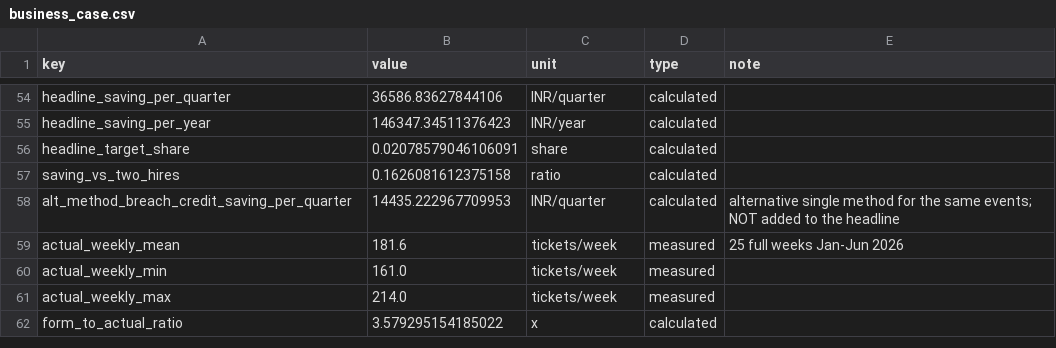
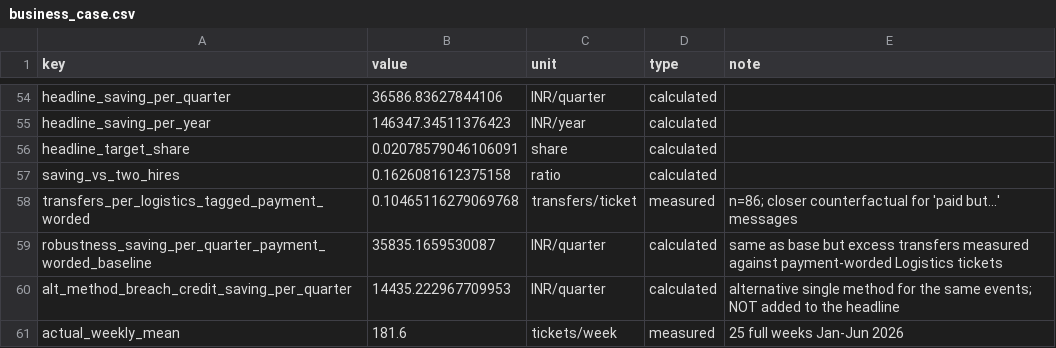
Before and after one commit to novvacode/vireo-support, a CSV file: outputs/business_case.csv, drawn as a sheet; only a part is shown, gaps mark what is left out; the shorter side is filled out with more unchanged rows; the diff names each change by its address in the sheet, - before the commit and + after, or states it on an @@ line.

Commit message:
Hostile review: leakage/owner-definition/counterfactual checks, robustness line, memo wording fixes, known_issues.md

```diff
--- a/outputs/business_case.csv
+++ b/outputs/business_case.csv
+row 58: transfers_per_logistics_tagged_payment_worded | 0.10465116279069768 | transfers/ticket | measured | n=86; closer counterfactual for 'paid but...' messages
+row 59: robustness_saving_per_quarter_payment_worded_baseline | 35835.1659530087 | INR/quarter | calculated | same as base but excess transfers measured against payment-worded Logistics tickets
```
Also changed, not shown: 8 other files.
